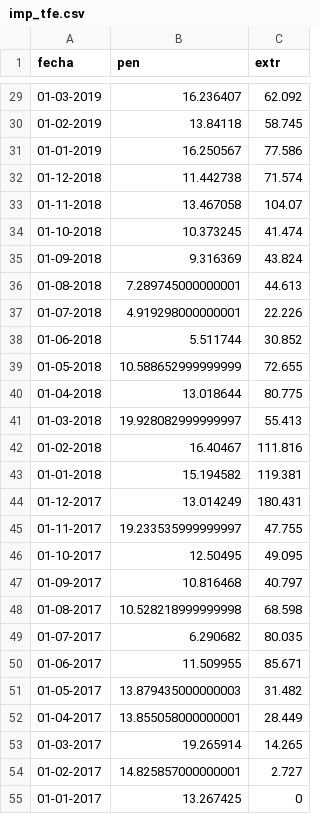
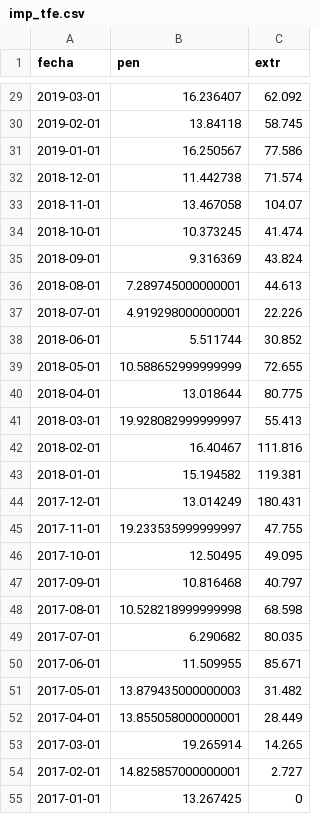
Before and after one commit to llopezmanzanares/Platanos, a CSV file: data/processed/imp_tfe.csv, drawn as a sheet; only a part is shown, gaps mark what is left out; the diff covers the shown part only.

Commit message:
Archivo con la fecha modificada

```diff
--- a/data/processed/imp_tfe.csv
+++ b/data/processed/imp_tfe.csv
@@ -29,27 +29,27 @@ fecha,pen,extr
-01-03-2019,16.236407,62.092
-01-02-2019,13.84118,58.745
-01-01-2019,16.250567,77.586
-01-12-2018,11.442738,71.574
-01-11-2018,13.467058,104.07
-01-10-2018,10.373245,41.474
-01-09-2018,9.316369,43.824
-01-08-2018,7.289745000000001,44.613
-01-07-2018,4.919298000000001,22.226
-01-06-2018,5.511744,30.852
-01-05-2018,10.588652999999999,72.655
-01-04-2018,13.018644,80.775
-01-03-2018,19.928082999999997,55.413
-01-02-2018,16.40467,111.816
-01-01-2018,15.194582,119.381
-01-12-2017,13.014249,180.431
-01-11-2017,19.233535999999997,47.755
-01-10-2017,12.50495,49.095
-01-09-2017,10.816468,40.797
-01-08-2017,10.528218999999998,68.598
-01-07-2017,6.290682,80.035
-01-06-2017,11.509955,85.671
-01-05-2017,13.879435000000003,31.482
-01-04-2017,13.855058000000001,28.449
-01-03-2017,19.265914,14.265
-01-02-2017,14.825857000000001,2.727
-01-01-2017,13.267425,0
+2019-03-01,16.236407,62.092
+2019-02-01,13.84118,58.745
+2019-01-01,16.250567,77.586
+2018-12-01,11.442738,71.574
+2018-11-01,13.467058,104.07
+2018-10-01,10.373245,41.474
+2018-09-01,9.316369,43.824
+2018-08-01,7.289745000000001,44.613
+2018-07-01,4.919298000000001,22.226
+2018-06-01,5.511744,30.852
+2018-05-01,10.588652999999999,72.655
+2018-04-01,13.018644,80.775
+2018-03-01,19.928082999999997,55.413
+2018-02-01,16.40467,111.816
+2018-01-01,15.194582,119.381
+2017-12-01,13.014249,180.431
+2017-11-01,19.233535999999997,47.755
+2017-10-01,12.50495,49.095
+2017-09-01,10.816468,40.797
+2017-08-01,10.528218999999998,68.598
+2017-07-01,6.290682,80.035
+2017-06-01,11.509955,85.671
+2017-05-01,13.879435000000003,31.482
+2017-04-01,13.855058000000001,28.449
+2017-03-01,19.265914,14.265
+2017-02-01,14.825857000000001,2.727
+2017-01-01,13.267425,0
```
Also changed, not shown: 39 edited cells elsewhere in this file.
